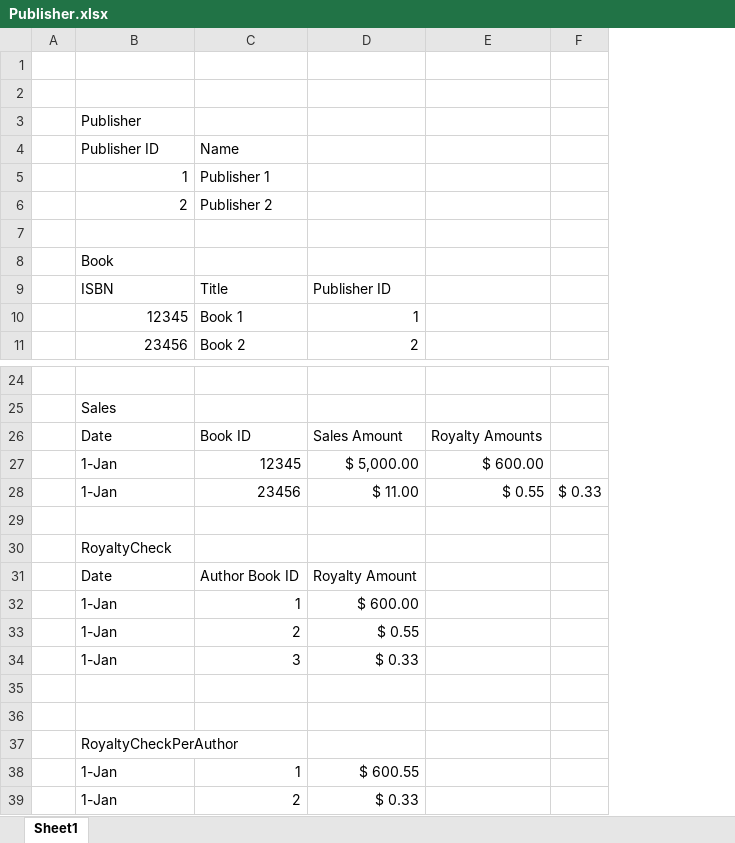
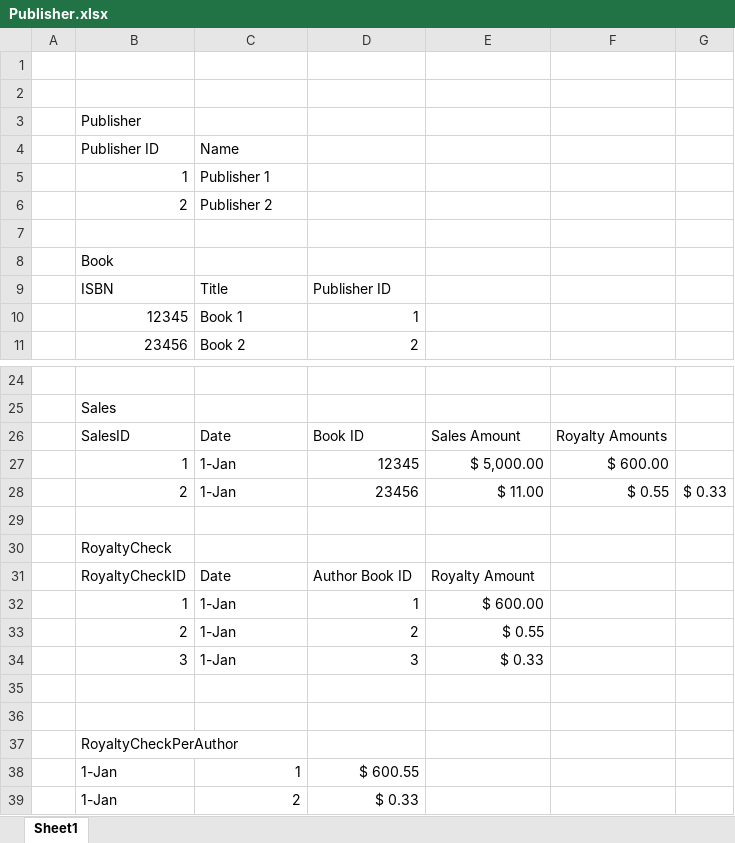
Before and after one commit to GregBlockSU/iSchool, an Excel workbook: ist659/models/Publisher.xlsx, sheet Sheet1, drawn as a sheet; only a part is shown, gaps mark what is left out; values as stored, in another font and other column widths than the file's, no cell formats; removed rows and columns are numbered as before the commit, all else as after; the diff names each change by its address in the sheet, - before the commit and + after, or states it on an @@ line.

```diff
--- a/ist659/models/Publisher.xlsx (sheet Sheet1)
+++ b/ist659/models/Publisher.xlsx (sheet Sheet1)
+column F, empty
-row 26:  | Date | Book ID | Sales Amount | Royalty Amounts
-row 27:  | 1-Jan | 12345 | $ 5,000.00 | $ 600.00
-row 28:  | 1-Jan | 23456 | $ 11.00 | $ 0.55 | $ 0.33
+row 26:  | SalesID | Date | Book ID | Sales Amount | Royalty Amounts
+row 27:  | 1 | 1-Jan | 12345 | $ 5,000.00 | $ 600.00
+row 28:  | 2 | 1-Jan | 23456 | $ 11.00 | $ 0.55 | $ 0.33
-row 31:  | Date | Author Book ID | Royalty Amount
-row 32:  | 1-Jan | 1 | $ 600.00
-row 33:  | 1-Jan | 2 | $ 0.55
-row 34:  | 1-Jan | 3 | $ 0.33
+row 31:  | RoyaltyCheckID | Date | Author Book ID | Royalty Amount
+row 32:  | 1 | 1-Jan | 1 | $ 600.00
+row 33:  | 2 | 1-Jan | 2 | $ 0.55
+row 34:  | 3 | 1-Jan | 3 | $ 0.33
```
Also changed, not shown: cell formats, formulas that keep their value, 4 other files.
